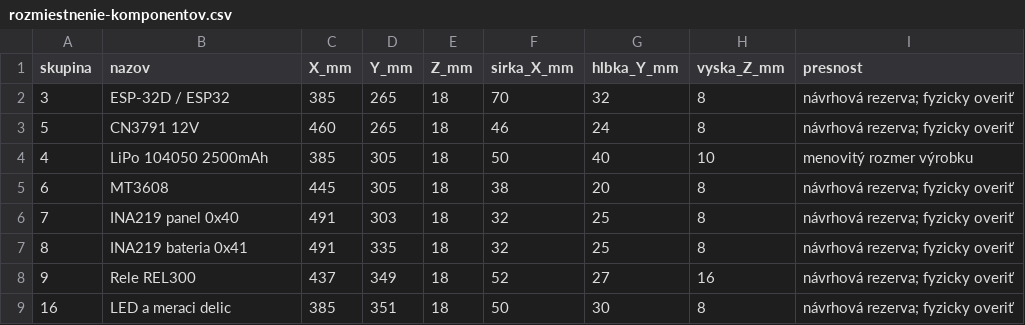
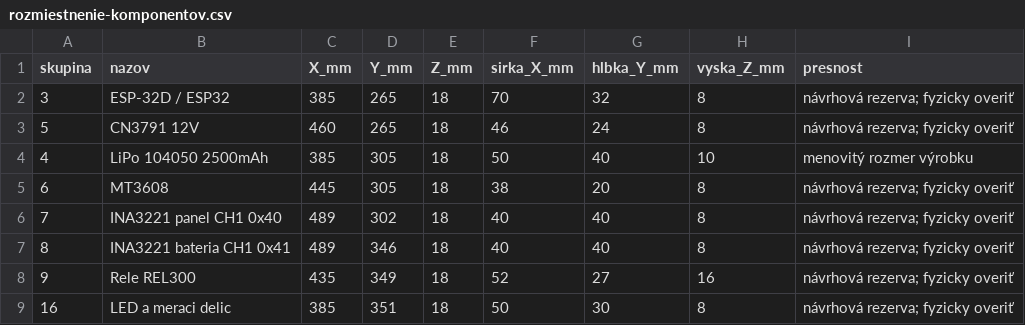
Before and after one commit to matejzm2019/SOC, a CSV file: model-domu/rozmiestnenie-komponentov.csv, drawn as a sheet.

```diff
--- a/model-domu/rozmiestnenie-komponentov.csv
+++ b/model-domu/rozmiestnenie-komponentov.csv
@@ -5,5 +5,5 @@
 6,MT3608,445,305,18,38,20,8,návrhová rezerva; fyzicky overiť
-7,INA219 panel 0x40,491,303,18,32,25,8,návrhová rezerva; fyzicky overiť
-8,INA219 bateria 0x41,491,335,18,32,25,8,návrhová rezerva; fyzicky overiť
-9,Rele REL300,437,349,18,52,27,16,návrhová rezerva; fyzicky overiť
+7,INA3221 panel CH1 0x40,489,302,18,40,40,8,návrhová rezerva; fyzicky overiť
+8,INA3221 bateria CH1 0x41,489,346,18,40,40,8,návrhová rezerva; fyzicky overiť
+9,Rele REL300,435,349,18,52,27,16,návrhová rezerva; fyzicky overiť
 16,LED a meraci delic,385,351,18,50,30,8,návrhová rezerva; fyzicky overiť
```
Also changed, not shown: model-domu/dlzky-vodicov.csv, 28 other files.
